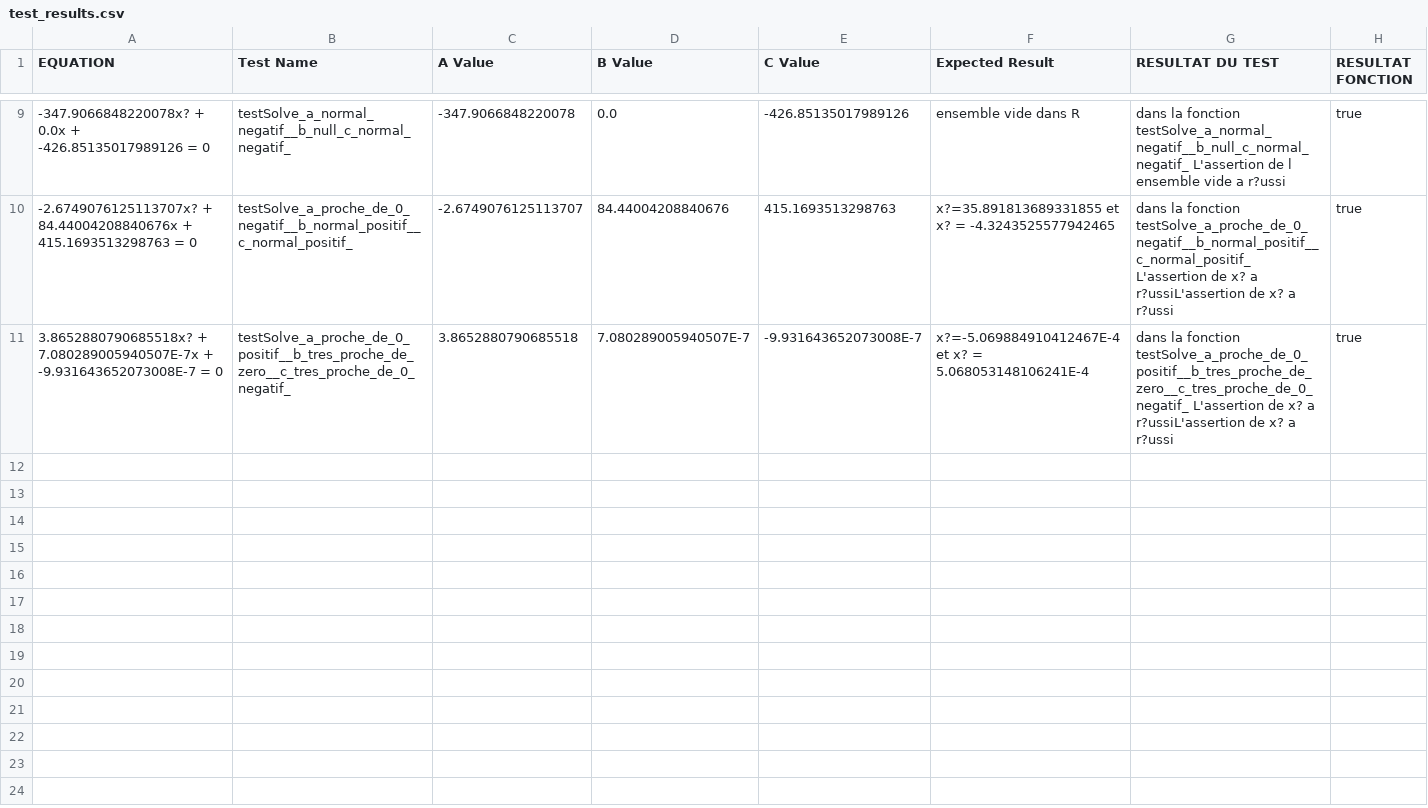
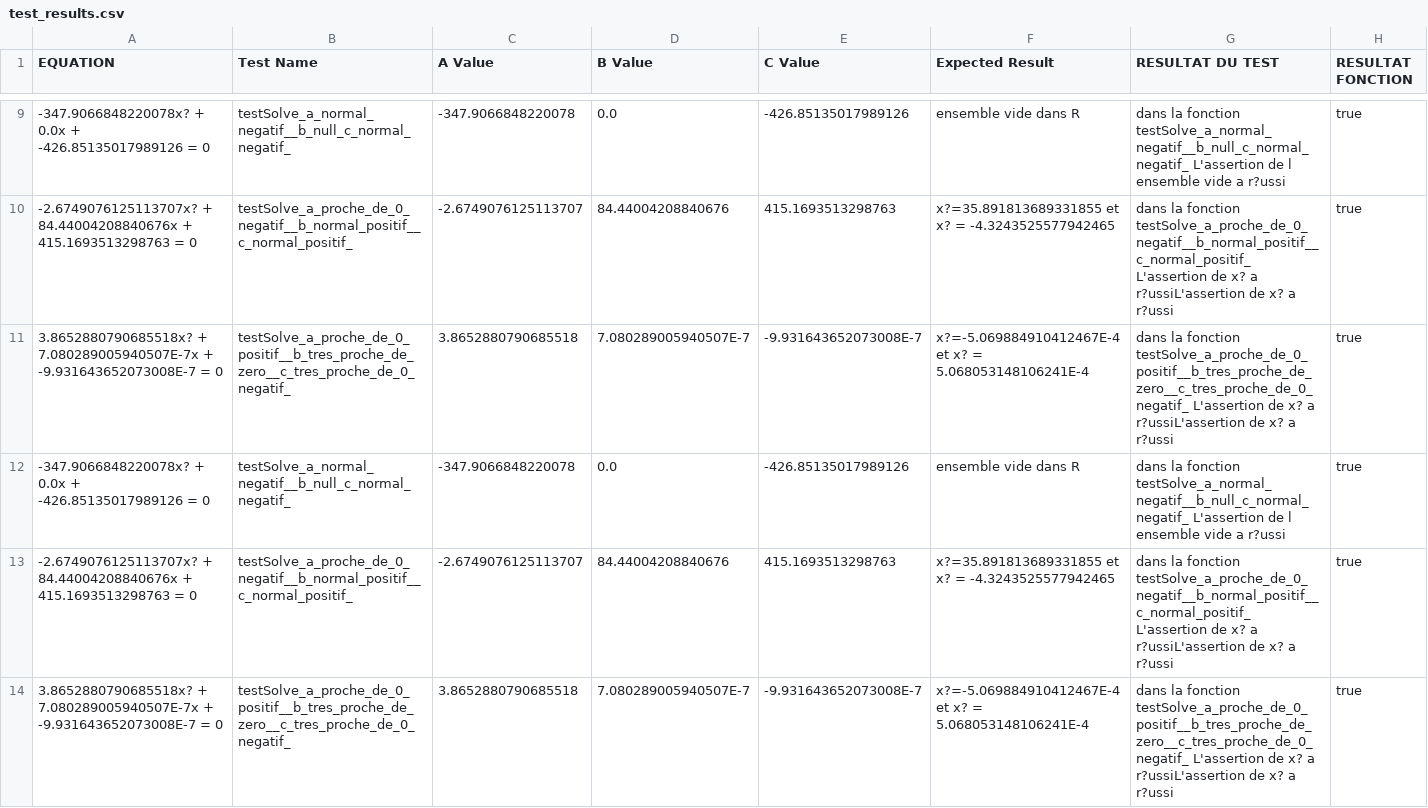
Before and after one commit to oumartom/CI-CD, a CSV file: test_results.csv, drawn as a sheet; only a part is shown, gaps mark what is left out; the diff covers the shown part only; the diff names each change by its address in the sheet, - before the commit and + after, or states it on an @@ line.

```diff
--- a/test_results.csv
+++ b/test_results.csv
+row 12: -347.9066848220078x? + 0.0x + -426.85135017989126 = 0 | testSolve_a_normal_negatif__b_null_c_normal_negatif_ | -347.9066848220078 | 0.0 | -426.85135017989126 | ensemble vide dans R | dans la fonction testSolve_a_normal_negatif__b_null_c_normal_negatif_ L'assertion de l ensemble vide a r?ussi | true
+row 13: -2.6749076125113707x? + 84.44004208840676x + 415.1693513298763 = 0 | testSolve_a_proche_de_0_negatif__b_normal_positif__c_normal_positif_ | -2.6749076125113707 | 84.44004208840676 | 415.1693513298763 | x?=35.891813689331855 et x? = -4.3243525577942465 | dans la fonction testSolve_a_proche_de_0_negatif__b_normal_positif__c_normal_positif_ L'assertion de x? a r?ussiL'assertion de x? a r?ussi | true
+row 14: 3.8652880790685518x? + 7.080289005940507E-7x + -9.931643652073008E-7 = 0 | testSolve_a_proche_de_0_positif__b_tres_proche_de_zero__c_tres_proche_de_0_negatif_ | 3.8652880790685518 | 7.080289005940507E-7 | -9.931643652073008E-7 | x?=-5.069884910412467E-4 et x? = 5.068053148106241E-4 | dans la fonction testSolve_a_proche_de_0_positif__b_tres_proche_de_zero__c_tres_proche_de_0_negatif_ L'assertion de x? a r?ussiL'assertion de x? a r?ussi | true
```
Also changed, not shown: 3 added rows elsewhere in this file, 30 other files.
